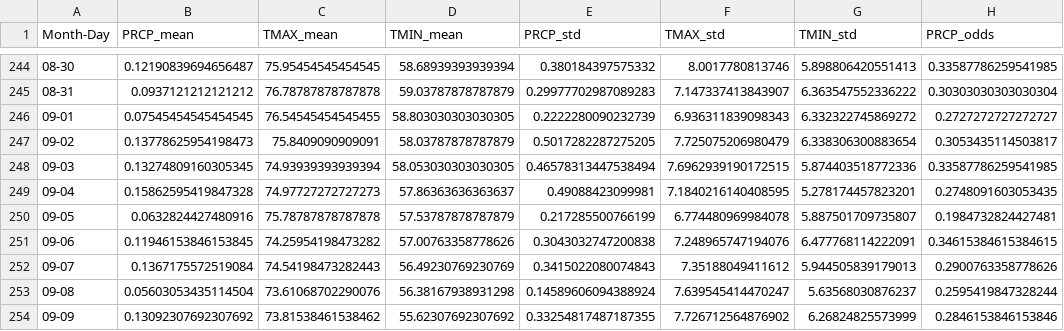
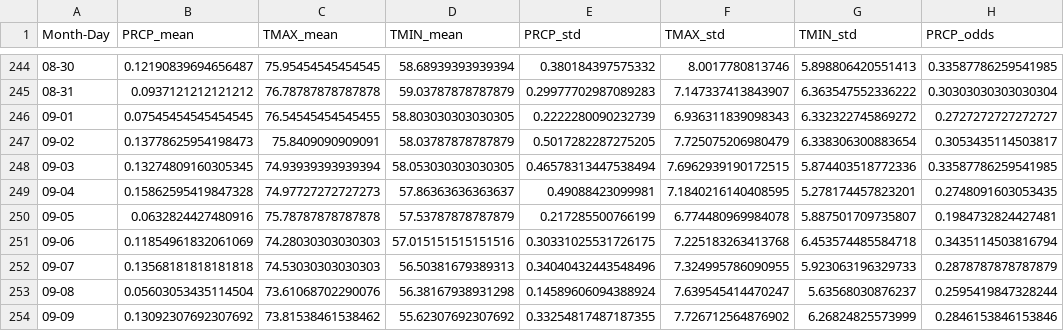
Before and after one commit to HaydenWStone/bluehillproject, a CSV file: data/summary_stats_by_day.csv, drawn as a sheet; only a part is shown, gaps mark what is left out.

Commit message:
Daily force push to update repo

```diff
--- a/data/summary_stats_by_day.csv
+++ b/data/summary_stats_by_day.csv
@@ -250,4 +250,4 @@ Month-Day,PRCP_mean,TMAX_mean,TMIN_mean,PRCP_std,TMAX_std,TMIN_std,PRCP_odds
 09-05,0.0632824427480916,75.78787878787878,57.53787878787879,0.217285500766199,6.774480969984078,5.887501709735807,0.1984732824427481
-09-06,0.11946153846153845,74.25954198473282,57.00763358778626,0.3043032747200838,7.248965747194076,6.477768114222091,0.34615384615384615
-09-07,0.1367175572519084,74.54198473282443,56.49230769230769,0.3415022080074843,7.35188049411612,5.944505839179013,0.2900763358778626
+09-06,0.11854961832061069,74.28030303030303,57.015151515151516,0.30331025531726175,7.225183263413768,6.453574485584718,0.3435114503816794
+09-07,0.13568181818181818,74.53030303030303,56.50381679389313,0.34040432443548496,7.324995786090955,5.923063196329733,0.2878787878787879
 09-08,0.05603053435114504,73.61068702290076,56.38167938931298,0.14589606094388924,7.639545414470247,5.63568030876237,0.2595419847328244
```
